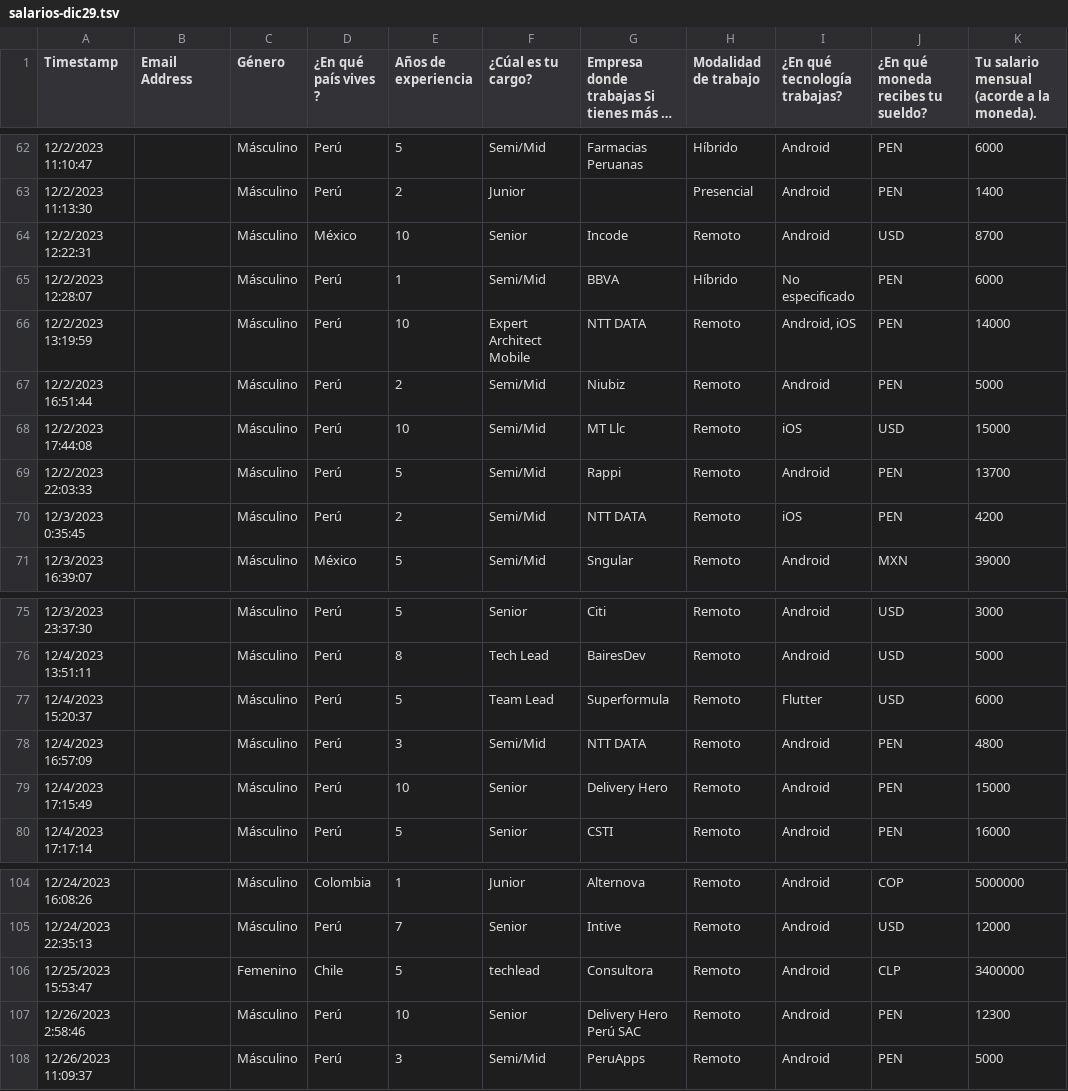
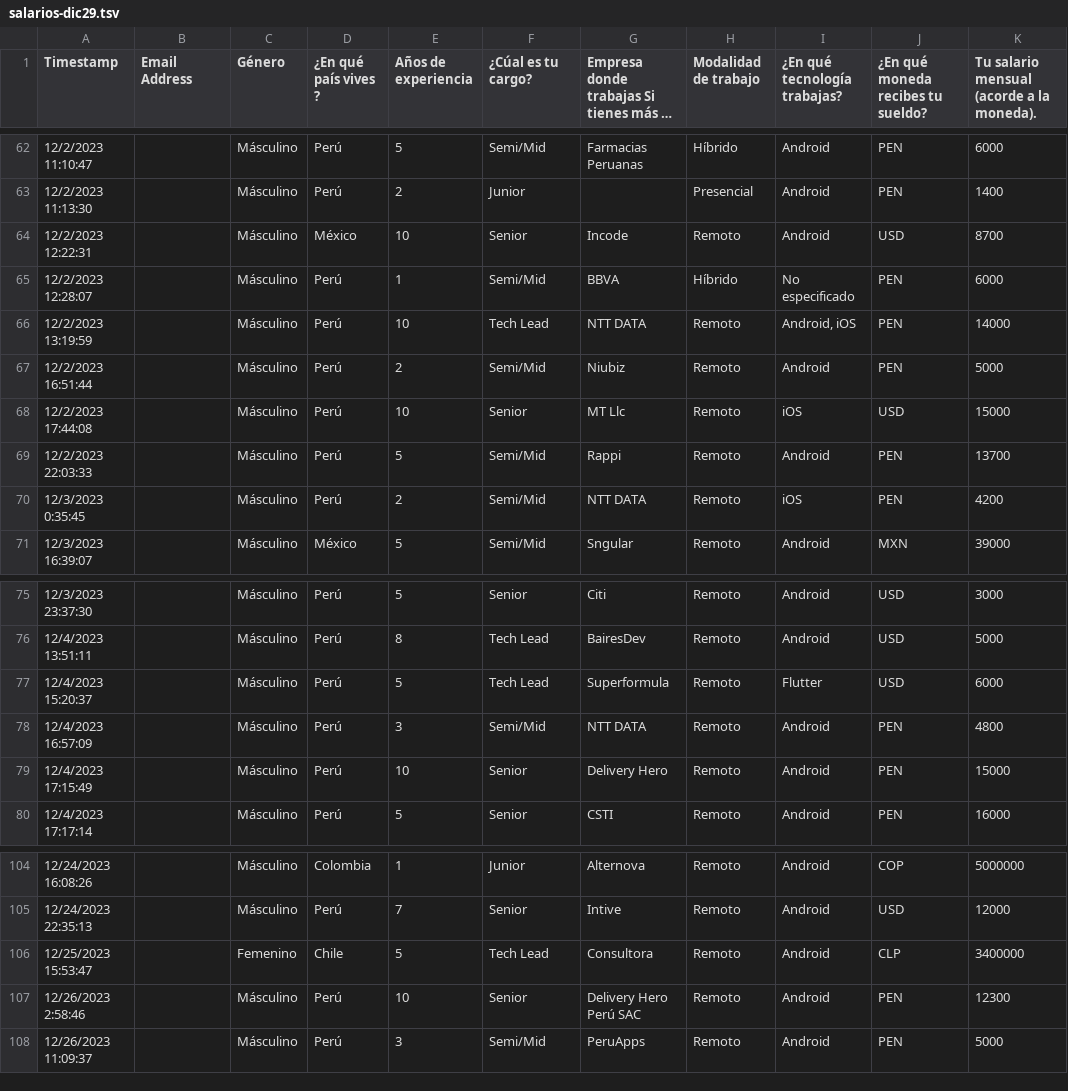
Before and after one commit to Android-Dev-Peru/salarios-mobile-dev, a TSV file: src/main/resources/salarios-dic29.tsv, drawn as a sheet; only a part is shown, gaps mark what is left out; long unchanged cells end in …; the diff names each change by its address in the sheet, - before the commit and + after, or states it on an @@ line.

Commit message:
feat: agregar highlights por seniority

```diff
--- a/src/main/resources/salarios-dic29.tsv
+++ b/src/main/resources/salarios-dic29.tsv
-F66 (¿Cúal es tu cargo?): Expert Architect Mobile
+F66 (¿Cúal es tu cargo?): Tech Lead
-F68 (¿Cúal es tu cargo?): Semi/Mid
+F68 (¿Cúal es tu cargo?): Senior
-F77 (¿Cúal es tu cargo?): Team Lead
+F77 (¿Cúal es tu cargo?): Tech Lead
-F106 (¿Cúal es tu cargo?): techlead
+F106 (¿Cúal es tu cargo?): Tech Lead
```
Also changed, not shown: 8 other files.
